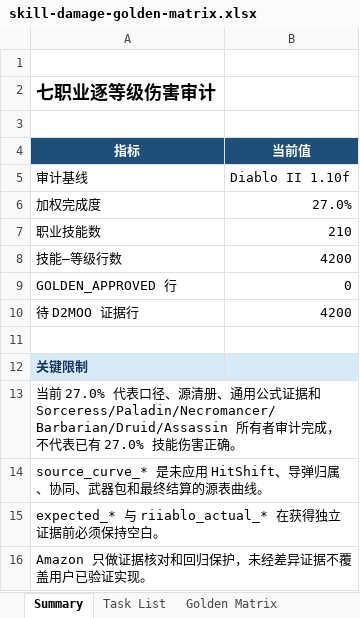
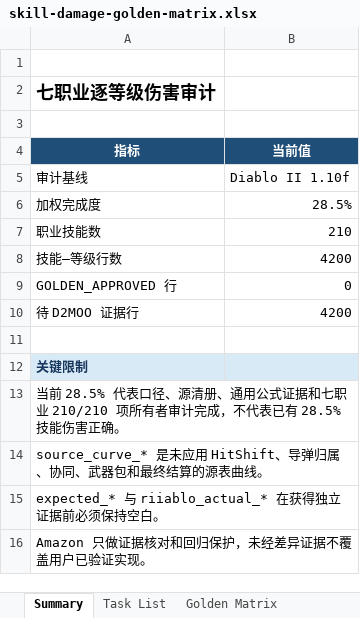
Before and after one commit to femgwei/riiablo, an Excel workbook: docs/skill-damage-golden-matrix.xlsx, sheet Summary, drawn as a sheet; values as stored, in another font and other column widths than the file's, no borders; the diff names each change by its address in the sheet, - before the commit and + after, or states it on an @@ line.

```diff
--- a/docs/skill-damage-golden-matrix.xlsx (sheet Summary)
+++ b/docs/skill-damage-golden-matrix.xlsx (sheet Summary)
-B6 (当前值): 27.0%
+B6 (当前值): 28.5%
-A13 (指标): 当前 27.0% 代表口径、源清册、通用公式证据和 Sorceress/Paladin/Necromancer/Barbarian/Druid/Assassin 所有者审计完成，不代表已有 27.0% 技能伤害…
+A13 (指标): 当前 28.5% 代表口径、源清册、通用公式证据和七职业 210/210 项所有者审计完成，不代表已有 28.5% 技能伤害…
```
Also changed, not shown: sheet Task List, 5 other files.
